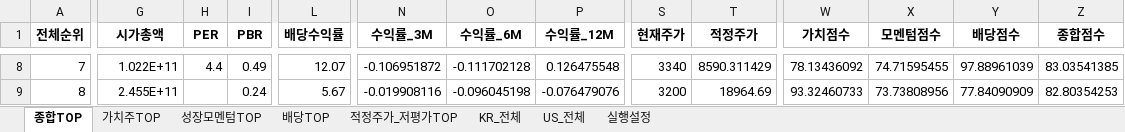
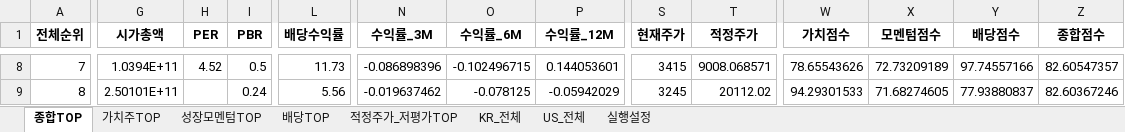
Before and after one commit to cskono1csm/stock-scanner, an Excel workbook: docs/reports/latest.xlsx, sheet 종합TOP, drawn as a sheet; only a part is shown, gaps mark what is left out; values as stored, in another font and other column widths than the file's, no borders; the diff covers the shown part only; the diff names each change by its address in the sheet, - before the commit and + after, or states it on an @@ line.

```diff
--- a/docs/reports/latest.xlsx (sheet 종합TOP)
+++ b/docs/reports/latest.xlsx (sheet 종합TOP)
-G8 (시가총액): 1.022E+11
+G8 (시가총액): 1.0394E+11
-H8 (PER): 4.4
+H8 (PER): 4.52
-I8 (PBR): 0.49
+I8 (PBR): 0.5
-L8 (배당수익률): 12.07
+L8 (배당수익률): 11.73
-N8 (수익률_3M): -0.106951872
+N8 (수익률_3M): -0.086898396
-O8 (수익률_6M): -0.111702128
+O8 (수익률_6M): -0.102496715
-P8 (수익률_12M): 0.126475548
+P8 (수익률_12M): 0.144053601
-S8 (현재주가): 3340
+S8 (현재주가): 3415
-T8 (적정주가): 8590.311429
+T8 (적정주가): 9008.068571
-W8 (가치점수): 78.13436092
+W8 (가치점수): 78.65543626
-X8 (모멘텀점수): 74.71595455
+X8 (모멘텀점수): 72.73209189
-Y8 (배당점수): 97.88961039
+Y8 (배당점수): 97.74557166
-Z8 (종합점수): 83.03541385
+Z8 (종합점수): 82.60547357
-G9 (시가총액): 2.455E+11
+G9 (시가총액): 2.50101E+11
-L9 (배당수익률): 5.67
+L9 (배당수익률): 5.56
-N9 (수익률_3M): -0.019908116
+N9 (수익률_3M): -0.019637462
-O9 (수익률_6M): -0.096045198
+O9 (수익률_6M): -0.078125
-P9 (수익률_12M): -0.076479076
+P9 (수익률_12M): -0.05942029
-S9 (현재주가): 3200
+S9 (현재주가): 3245
-T9 (적정주가): 18964.69
+T9 (적정주가): 20112.02
-W9 (가치점수): 93.32460733
+W9 (가치점수): 94.29301533
-X9 (모멘텀점수): 73.73808956
+X9 (모멘텀점수): 71.68274605
-Y9 (배당점수): 77.84090909
+Y9 (배당점수): 77.93880837
-Z9 (종합점수): 82.80354253
+Z9 (종합점수): 82.60367246
```
Also changed, not shown: 1887 edited cells elsewhere in this sheet, sheet KR_전체, sheet US_전체, sheet 적정주가_저평가TOP, sheet 배당TOP, sheet 가치주TOP, sheet 성장모멘텀TOP, 1 more sheet, 1 other file.
